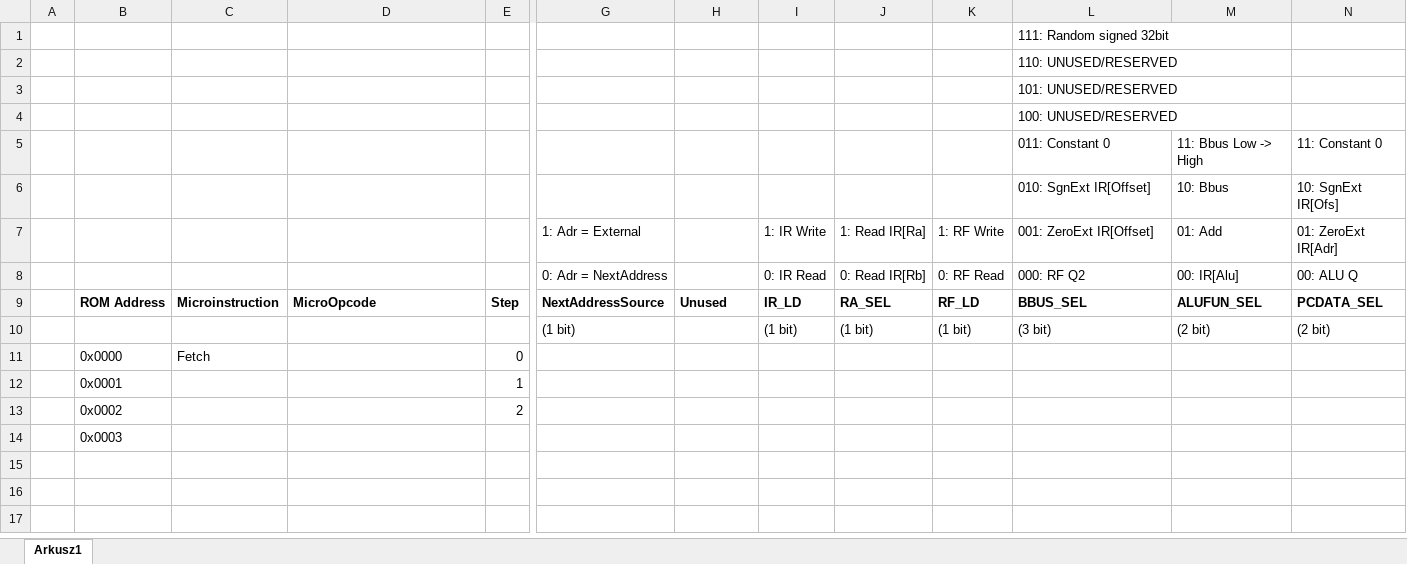
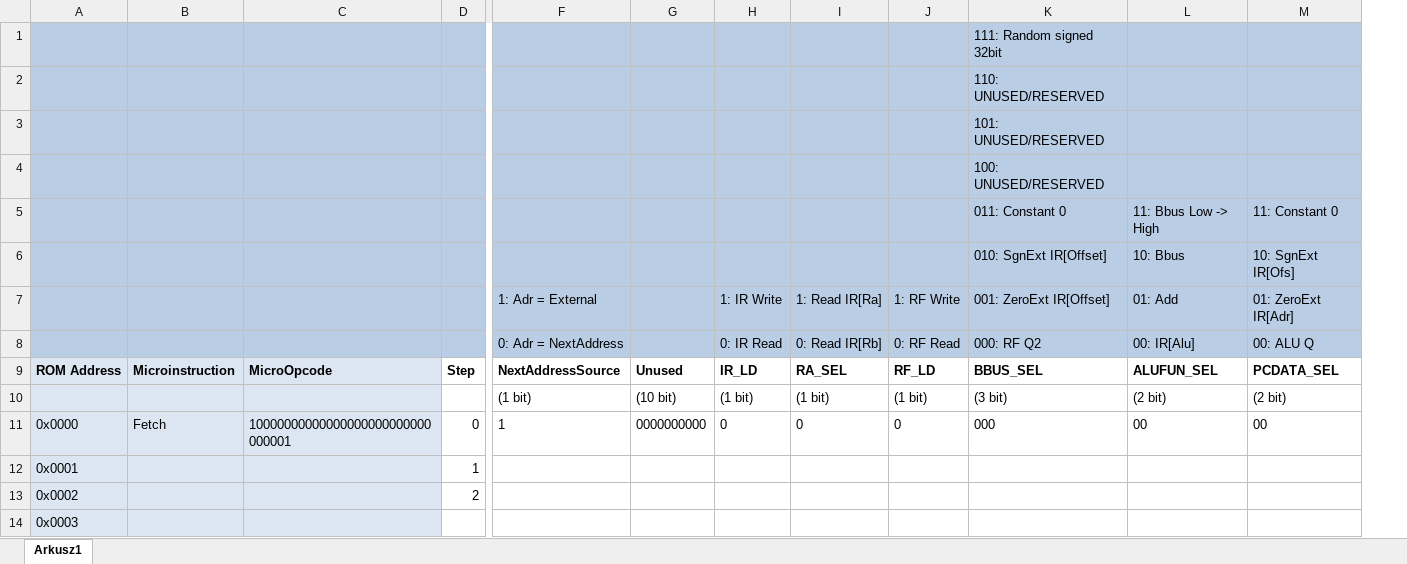
Before and after one commit to Artur-Biniek/TBX32, an Excel workbook: logisim/Microcodes Design.xlsx, sheet Arkusz1, drawn as a sheet; only a part is shown, gaps mark what is left out; values as stored, in another font and other column widths than the file's, no borders; removed rows and columns are numbered as before the commit, all else as after; rows hold the shown columns only; the diff covers the shown part only; the diff names each change by its address in the sheet, - before the commit and + after, or states it on an @@ line.

```diff
--- a/logisim/Microcodes Design.xlsx (sheet Arkusz1)
+++ b/logisim/Microcodes Design.xlsx (sheet Arkusz1)
-column A, empty
-A1:M8 fill: none
+A1:M8 fill: #B9CDE5
-A9:C10 fill: none
+A9:C10 fill: #DCE6F2
-G10: (empty)
+G10: (10 bit)
-row 11:  | 0x0000 | Fetch |  | 0
+row 11: 0x0000 | Fetch | 10000000000000000000000000000001 | 0 | 1 | 0000000000 | 0 | 0 | 0 | 000 | 00 | 00
-A12:C14 fill: none
+A12:C14 fill: #DCE6F2
```
Also changed, not shown: cell formats elsewhere in this sheet, 1 other file.
